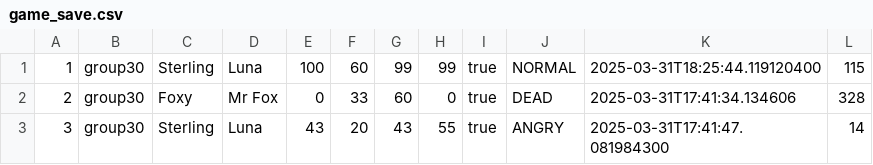
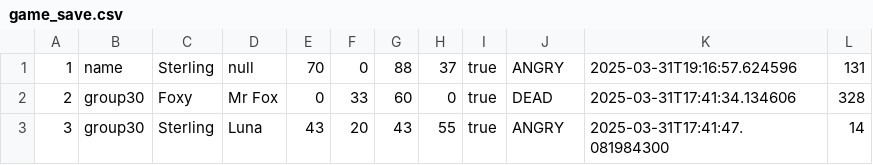
Before and after one commit to almostworked/Petiverse, a CSV file: game_save.csv, drawn as a sheet.

```diff
--- a/game_save.csv
+++ b/game_save.csv
@@ -1,2 +1,2 @@
-1,group30,Sterling,Luna,100,60,99,99,true,NORMAL,2025-03-31T18:25:44.119120400,115
+1,name,Sterling,null,70,0,88,37,true,ANGRY,2025-03-31T19:16:57.624596,131
 2,group30,Foxy,Mr Fox,0,33,60,0,true,DEAD,2025-03-31T17:41:34.134606,328
```
Also changed, not shown: 2 other files.
